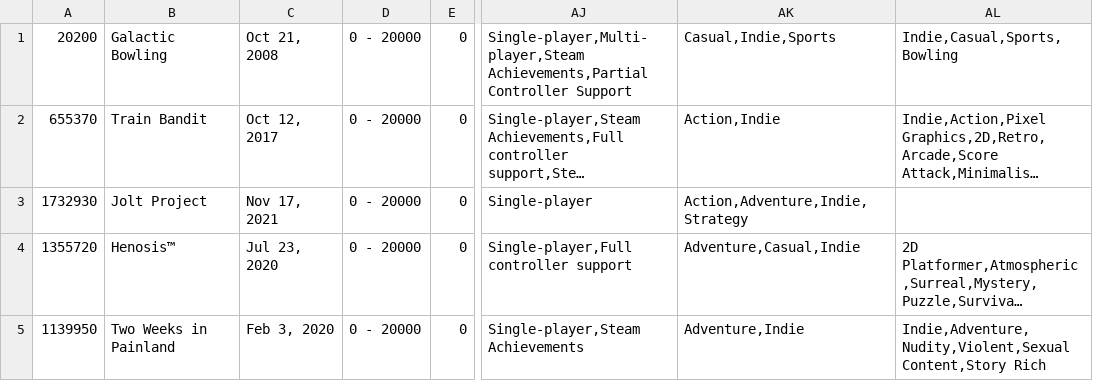
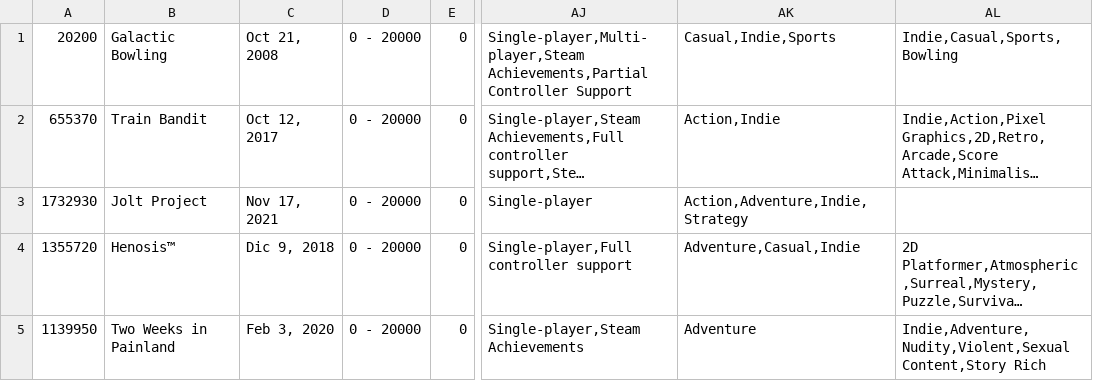
Before and after one commit to MarcosCouttulenc/tp-steam-analysis-14, a CSV file: client/5games.csv, drawn as a sheet; only a part is shown, gaps mark what is left out; long unchanged cells end in …; the diff names each change by its address in the sheet, - before the commit and + after, or states it on an @@ line.

```diff
--- a/client/5games.csv
+++ b/client/5games.csv
-C4: Jul 23, 2020
+C4: Dic 9, 2018
-AK5: Adventure,Indie
+AK5: Adventure
```
Also changed, not shown: 23 other files.
